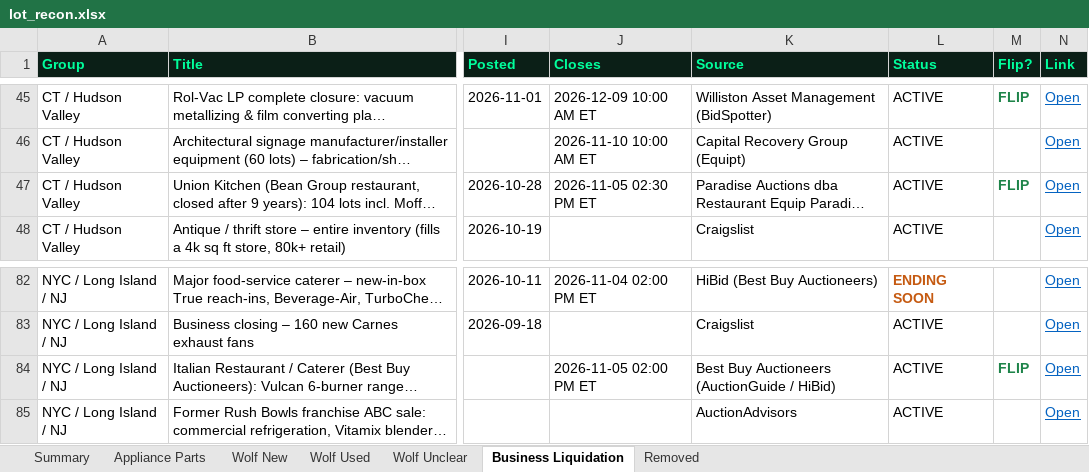
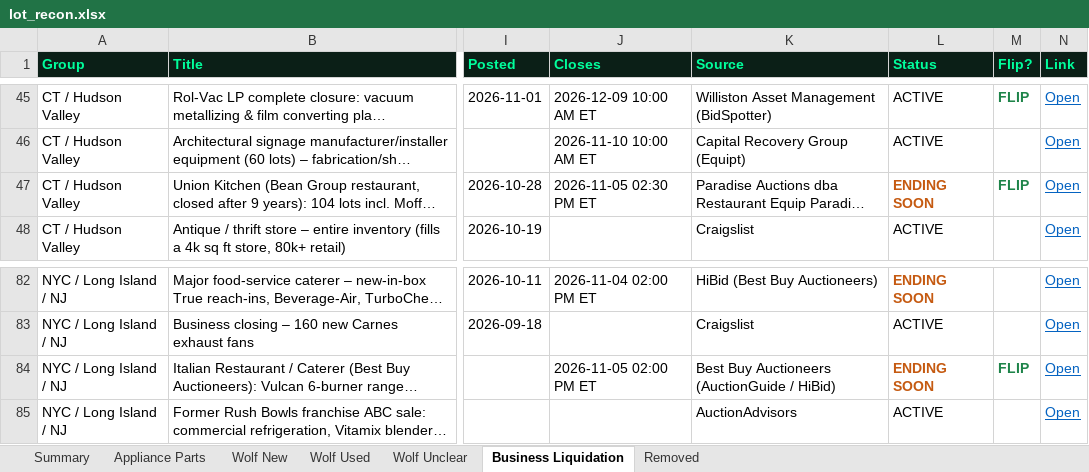
Before and after one commit to theequipmentpark/lot-recon, an Excel workbook: lot_recon.xlsx, sheet Business Liquidation, drawn as a sheet; only a part is shown, gaps mark what is left out; long unchanged cells end in …; values as stored, in another font and other column widths than the file's, no borders; the diff names each change by its address in the sheet, - before the commit and + after, or states it on an @@ line.

```diff
--- a/lot_recon.xlsx (sheet Business Liquidation)
+++ b/lot_recon.xlsx (sheet Business Liquidation)
-L47 (Status): ACTIVE
+L47 (Status): ENDING SOON
@@ L47 bold: off → on, text colour: black → #C55A11 @@
-L84 (Status): ACTIVE
+L84 (Status): ENDING SOON
@@ L84 bold: off → on, text colour: black → #C55A11 @@
```
Also changed, not shown: sheet Removed, sheet Summary, 1 other file.
